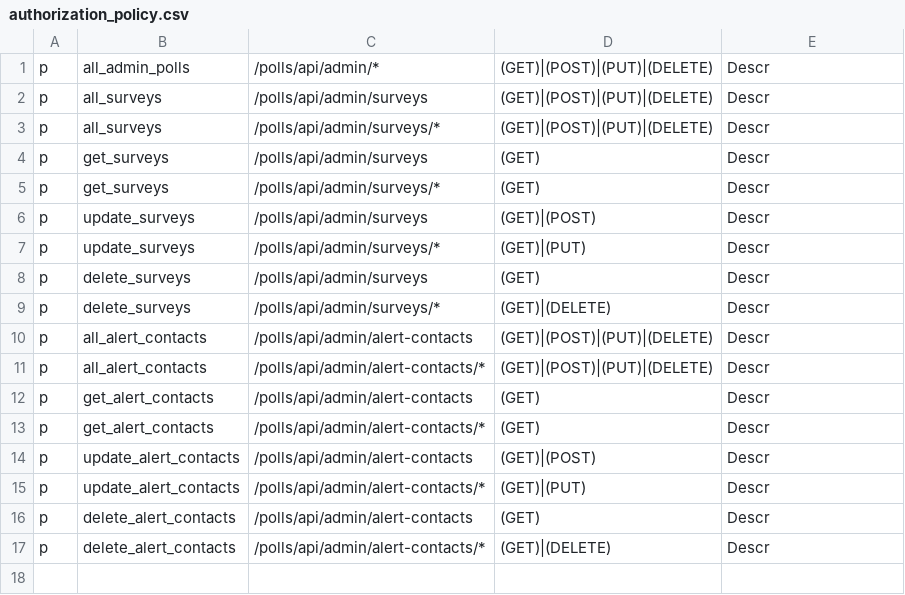
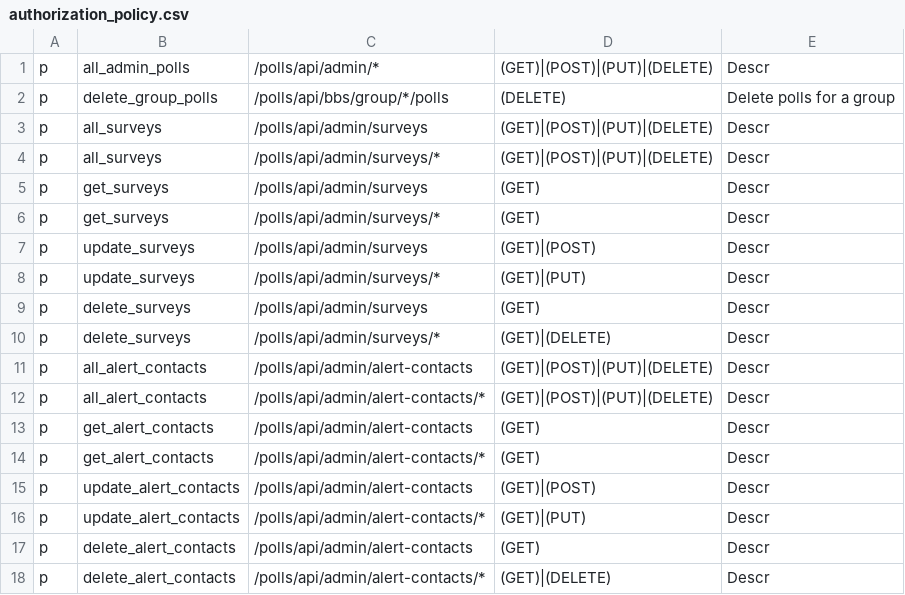
Before and after one commit to rokwire/polls-building-block, a CSV file: driver/web/authorization_policy.csv, drawn as a sheet.

Commit message:
Implement delete group polls BB api

```diff
--- a/driver/web/authorization_policy.csv
+++ b/driver/web/authorization_policy.csv
@@ -1,2 +1,3 @@
 p, all_admin_polls, /polls/api/admin/*, (GET)|(POST)|(PUT)|(DELETE), Descr
+p, delete_group_polls, /polls/api/bbs/group/*/polls, (DELETE), Delete polls for a group
 p, all_surveys, /polls/api/admin/surveys, (GET)|(POST)|(PUT)|(DELETE), Descr
```
Also changed, not shown: 9 other files.
